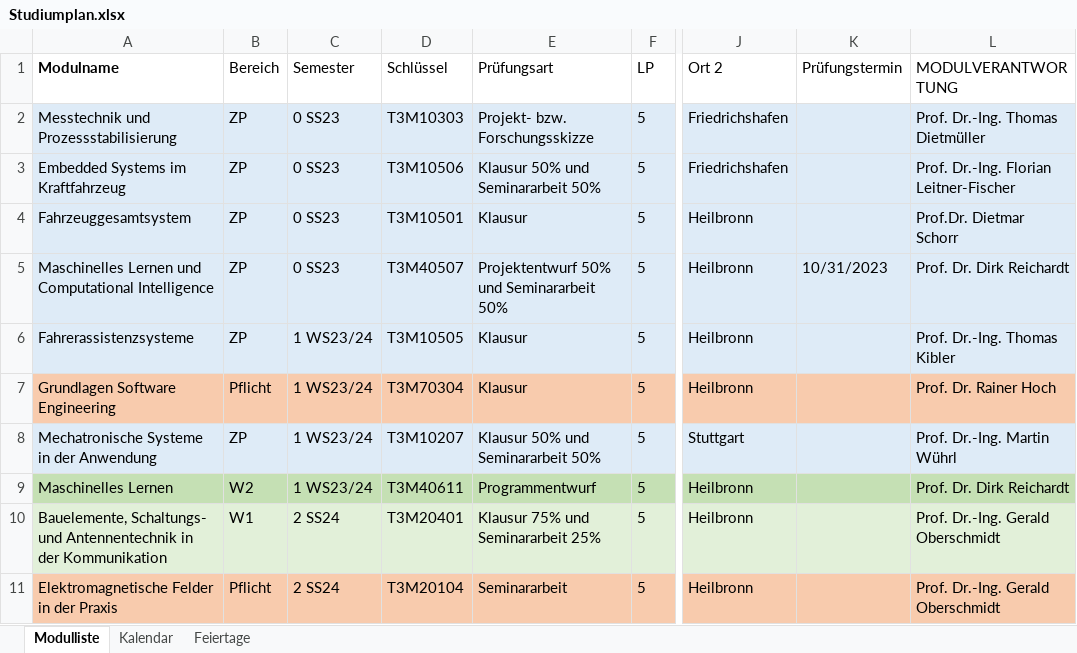
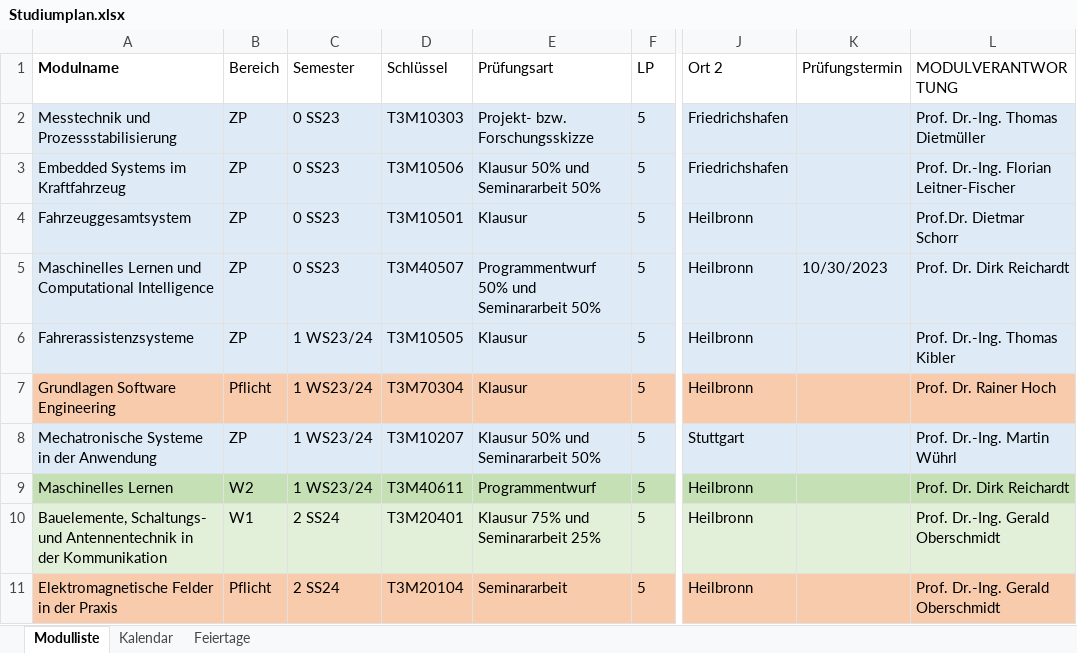
Before and after one commit to ruslanadilgereev/DHBW, an Excel workbook: Studiumplan.xlsx, sheet Modulliste, drawn as a sheet; only a part is shown, gaps mark what is left out; values as stored, in another font and other column widths than the file's, no borders; table styles not drawn; the diff names each change by its address in the sheet, - before the commit and + after, or states it on an @@ line.

```diff
--- a/Studiumplan.xlsx (sheet Modulliste)
+++ b/Studiumplan.xlsx (sheet Modulliste)
-E5 (Prüfungsart): Projektentwurf 50% und Seminararbeit 50%
+E5 (Prüfungsart): Programmentwurf 50% und Seminararbeit 50%
-K5 (Prüfungstermin): 10/31/2023
+K5 (Prüfungstermin): 10/30/2023
```
Also changed, not shown: sheet Kalendar, 2 other files.
